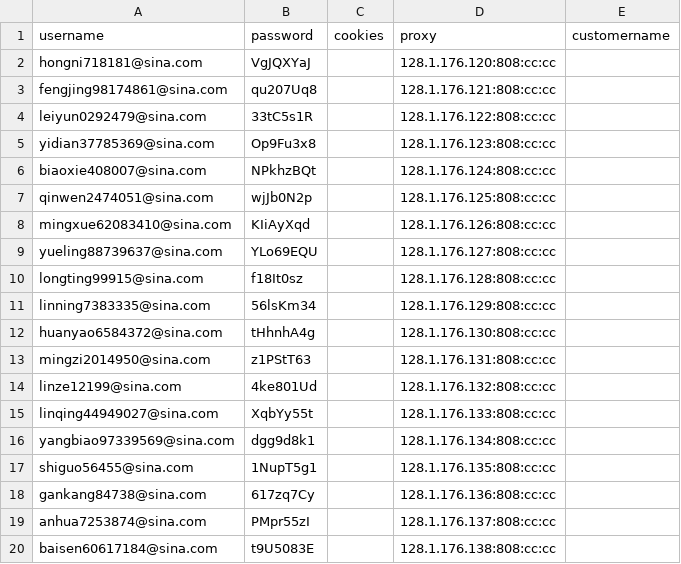
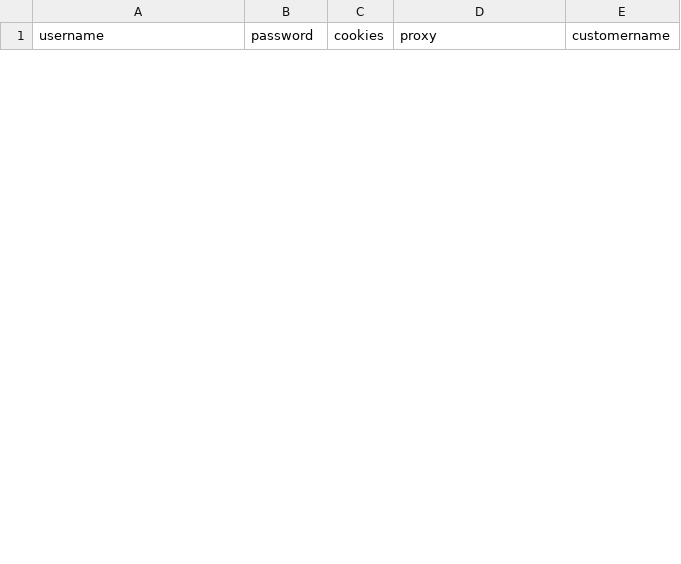
Before and after one commit to czds68/AmazonBuy, a CSV file: amazonbuy_database/AccountInfo.csv, drawn as a sheet; only a part is shown; the diff covers the shown part only.

```diff
--- a/amazonbuy_database/AccountInfo.csv
+++ b/amazonbuy_database/AccountInfo.csv
@@ -1,20 +1 @@
 username,password,cookies,proxy,customername,,,,,,,,,,,,,,,,,,,,,,,,,,,,,,,,,,,,,,,,,,,,,,,,,,,,,,,,,,,,,,,,,,,,,,,,,,,,,,,,,,,,,,,,,,,,,,,,,,,,,,,,,,,,,,,,,,,,,,,,,,,,,,,,,,,,,,,,,,,,,,,,,,,,,,,,,,,,,,,,,,,,,,,,,,,,,,,,,,,,,,,,,,,,,,,,,,,,,,,,,,,,,,,,,,,,,,,,,,,,,,,,,,,,,,,,,,,,,,,,,,,,,,,,,,
-hongni718181@sina.com,VgJQXYaJ,,128.1.176.120:808:cc:cc,,,,,,,,,,,,,,,,,,,,,,,,,,,,,,,,,,,,,,,,,,,,,,,,,,,,,,,,,,,,,,,,,,,,,,,,,,,,,,,,,,,,,,,,,,,,,,,,,,,,,,,,,,,,,,,,,,,,,,,,,,,,,,,,,,,,,,,,,,,,,,,,,,,,,,,,,,,,,,,,,,,,,,,,,,,,,,,,,,,,,,,,,,,,,,,,,,,,,,,,,,,,,,,,,,,,,,,,,,,,,,,,,,,,,,,,,,,,,,,,,,,,,,,,,,,
-fengjing98174861@sina.com,qu207Uq8,,128.1.176.121:808:cc:cc,,,,,,,,,,,,,,,,,,,,,,,,,,,,,,,,,,,,,,,,,,,,,,,,,,,,,,,,,,,,,,,,,,,,,,,,,,,,,,,,,,,,,,,,,,,,,,,,,,,,,,,,,,,,,,,,,,,,,,,,,,,,,,,,,,,,,,,,,,,,,,,,,,,,,,,,,,,,,,,,,,,,,,,,,,,,,,,,,,,,,,,,,,,,,,,,,,,,,,,,,,,,,,,,,,,,,,,,,,,,,,,,,,,,,,,,,,,,,,,,,,,,,,,,,,,
-leiyun0292479@sina.com,33tC5s1R,,128.1.176.122:808:cc:cc,,,,,,,,,,,,,,,,,,,,,,,,,,,,,,,,,,,,,,,,,,,,,,,,,,,,,,,,,,,,,,,,,,,,,,,,,,,,,,,,,,,,,,,,,,,,,,,,,,,,,,,,,,,,,,,,,,,,,,,,,,,,,,,,,,,,,,,,,,,,,,,,,,,,,,,,,,,,,,,,,,,,,,,,,,,,,,,,,,,,,,,,,,,,,,,,,,,,,,,,,,,,,,,,,,,,,,,,,,,,,,,,,,,,,,,,,,,,,,,,,,,,,,,,,,,
-yidian37785369@sina.com,Op9Fu3x8,,128.1.176.123:808:cc:cc,,,,,,,,,,,,,,,,,,,,,,,,,,,,,,,,,,,,,,,,,,,,,,,,,,,,,,,,,,,,,,,,,,,,,,,,,,,,,,,,,,,,,,,,,,,,,,,,,,,,,,,,,,,,,,,,,,,,,,,,,,,,,,,,,,,,,,,,,,,,,,,,,,,,,,,,,,,,,,,,,,,,,,,,,,,,,,,,,,,,,,,,,,,,,,,,,,,,,,,,,,,,,,,,,,,,,,,,,,,,,,,,,,,,,,,,,,,,,,,,,,,,,,,,,,,
-biaoxie408007@sina.com,NPkhzBQt,,128.1.176.124:808:cc:cc,,,,,,,,,,,,,,,,,,,,,,,,,,,,,,,,,,,,,,,,,,,,,,,,,,,,,,,,,,,,,,,,,,,,,,,,,,,,,,,,,,,,,,,,,,,,,,,,,,,,,,,,,,,,,,,,,,,,,,,,,,,,,,,,,,,,,,,,,,,,,,,,,,,,,,,,,,,,,,,,,,,,,,,,,,,,,,,,,,,,,,,,,,,,,,,,,,,,,,,,,,,,,,,,,,,,,,,,,,,,,,,,,,,,,,,,,,,,,,,,,,,,,,,,,,,
-qinwen2474051@sina.com,wjJb0N2p,,128.1.176.125:808:cc:cc,,,,,,,,,,,,,,,,,,,,,,,,,,,,,,,,,,,,,,,,,,,,,,,,,,,,,,,,,,,,,,,,,,,,,,,,,,,,,,,,,,,,,,,,,,,,,,,,,,,,,,,,,,,,,,,,,,,,,,,,,,,,,,,,,,,,,,,,,,,,,,,,,,,,,,,,,,,,,,,,,,,,,,,,,,,,,,,,,,,,,,,,,,,,,,,,,,,,,,,,,,,,,,,,,,,,,,,,,,,,,,,,,,,,,,,,,,,,,,,,,,,,,,,,,,,
-mingxue62083410@sina.com,KIiAyXqd,,128.1.176.126:808:cc:cc,,,,,,,,,,,,,,,,,,,,,,,,,,,,,,,,,,,,,,,,,,,,,,,,,,,,,,,,,,,,,,,,,,,,,,,,,,,,,,,,,,,,,,,,,,,,,,,,,,,,,,,,,,,,,,,,,,,,,,,,,,,,,,,,,,,,,,,,,,,,,,,,,,,,,,,,,,,,,,,,,,,,,,,,,,,,,,,,,,,,,,,,,,,,,,,,,,,,,,,,,,,,,,,,,,,,,,,,,,,,,,,,,,,,,,,,,,,,,,,,,,,,,,,,,,,
-yueling88739637@sina.com,YLo69EQU,,128.1.176.127:808:cc:cc,,,,,,,,,,,,,,,,,,,,,,,,,,,,,,,,,,,,,,,,,,,,,,,,,,,,,,,,,,,,,,,,,,,,,,,,,,,,,,,,,,,,,,,,,,,,,,,,,,,,,,,,,,,,,,,,,,,,,,,,,,,,,,,,,,,,,,,,,,,,,,,,,,,,,,,,,,,,,,,,,,,,,,,,,,,,,,,,,,,,,,,,,,,,,,,,,,,,,,,,,,,,,,,,,,,,,,,,,,,,,,,,,,,,,,,,,,,,,,,,,,,,,,,,,,,
-longting99915@sina.com,f18It0sz,,128.1.176.128:808:cc:cc,,,,,,,,,,,,,,,,,,,,,,,,,,,,,,,,,,,,,,,,,,,,,,,,,,,,,,,,,,,,,,,,,,,,,,,,,,,,,,,,,,,,,,,,,,,,,,,,,,,,,,,,,,,,,,,,,,,,,,,,,,,,,,,,,,,,,,,,,,,,,,,,,,,,,,,,,,,,,,,,,,,,,,,,,,,,,,,,,,,,,,,,,,,,,,,,,,,,,,,,,,,,,,,,,,,,,,,,,,,,,,,,,,,,,,,,,,,,,,,,,,,,,,,,,,,
-linning7383335@sina.com,56lsKm34,,128.1.176.129:808:cc:cc,,,,,,,,,,,,,,,,,,,,,,,,,,,,,,,,,,,,,,,,,,,,,,,,,,,,,,,,,,,,,,,,,,,,,,,,,,,,,,,,,,,,,,,,,,,,,,,,,,,,,,,,,,,,,,,,,,,,,,,,,,,,,,,,,,,,,,,,,,,,,,,,,,,,,,,,,,,,,,,,,,,,,,,,,,,,,,,,,,,,,,,,,,,,,,,,,,,,,,,,,,,,,,,,,,,,,,,,,,,,,,,,,,,,,,,,,,,,,,,,,,,,,,,,,,,
-huanyao6584372@sina.com,tHhnhA4g,,128.1.176.130:808:cc:cc,,,,,,,,,,,,,,,,,,,,,,,,,,,,,,,,,,,,,,,,,,,,,,,,,,,,,,,,,,,,,,,,,,,,,,,,,,,,,,,,,,,,,,,,,,,,,,,,,,,,,,,,,,,,,,,,,,,,,,,,,,,,,,,,,,,,,,,,,,,,,,,,,,,,,,,,,,,,,,,,,,,,,,,,,,,,,,,,,,,,,,,,,,,,,,,,,,,,,,,,,,,,,,,,,,,,,,,,,,,,,,,,,,,,,,,,,,,,,,,,,,,,,,,,,,,
-mingzi2014950@sina.com,z1PStT63,,128.1.176.131:808:cc:cc,,,,,,,,,,,,,,,,,,,,,,,,,,,,,,,,,,,,,,,,,,,,,,,,,,,,,,,,,,,,,,,,,,,,,,,,,,,,,,,,,,,,,,,,,,,,,,,,,,,,,,,,,,,,,,,,,,,,,,,,,,,,,,,,,,,,,,,,,,,,,,,,,,,,,,,,,,,,,,,,,,,,,,,,,,,,,,,,,,,,,,,,,,,,,,,,,,,,,,,,,,,,,,,,,,,,,,,,,,,,,,,,,,,,,,,,,,,,,,,,,,,,,,,,,,,
-linze12199@sina.com,4ke801Ud,,128.1.176.132:808:cc:cc,,,,,,,,,,,,,,,,,,,,,,,,,,,,,,,,,,,,,,,,,,,,,,,,,,,,,,,,,,,,,,,,,,,,,,,,,,,,,,,,,,,,,,,,,,,,,,,,,,,,,,,,,,,,,,,,,,,,,,,,,,,,,,,,,,,,,,,,,,,,,,,,,,,,,,,,,,,,,,,,,,,,,,,,,,,,,,,,,,,,,,,,,,,,,,,,,,,,,,,,,,,,,,,,,,,,,,,,,,,,,,,,,,,,,,,,,,,,,,,,,,,,,,,,,,,
-linqing44949027@sina.com,XqbYy55t,,128.1.176.133:808:cc:cc,,,,,,,,,,,,,,,,,,,,,,,,,,,,,,,,,,,,,,,,,,,,,,,,,,,,,,,,,,,,,,,,,,,,,,,,,,,,,,,,,,,,,,,,,,,,,,,,,,,,,,,,,,,,,,,,,,,,,,,,,,,,,,,,,,,,,,,,,,,,,,,,,,,,,,,,,,,,,,,,,,,,,,,,,,,,,,,,,,,,,,,,,,,,,,,,,,,,,,,,,,,,,,,,,,,,,,,,,,,,,,,,,,,,,,,,,,,,,,,,,,,,,,,,,,,
-yangbiao97339569@sina.com,dgg9d8k1,,128.1.176.134:808:cc:cc,,,,,,,,,,,,,,,,,,,,,,,,,,,,,,,,,,,,,,,,,,,,,,,,,,,,,,,,,,,,,,,,,,,,,,,,,,,,,,,,,,,,,,,,,,,,,,,,,,,,,,,,,,,,,,,,,,,,,,,,,,,,,,,,,,,,,,,,,,,,,,,,,,,,,,,,,,,,,,,,,,,,,,,,,,,,,,,,,,,,,,,,,,,,,,,,,,,,,,,,,,,,,,,,,,,,,,,,,,,,,,,,,,,,,,,,,,,,,,,,,,,,,,,,,,,
-shiguo56455@sina.com,1NupT5g1,,128.1.176.135:808:cc:cc,,,,,,,,,,,,,,,,,,,,,,,,,,,,,,,,,,,,,,,,,,,,,,,,,,,,,,,,,,,,,,,,,,,,,,,,,,,,,,,,,,,,,,,,,,,,,,,,,,,,,,,,,,,,,,,,,,,,,,,,,,,,,,,,,,,,,,,,,,,,,,,,,,,,,,,,,,,,,,,,,,,,,,,,,,,,,,,,,,,,,,,,,,,,,,,,,,,,,,,,,,,,,,,,,,,,,,,,,,,,,,,,,,,,,,,,,,,,,,,,,,,,,,,,,,,
-gankang84738@sina.com,617zq7Cy,,128.1.176.136:808:cc:cc,,,,,,,,,,,,,,,,,,,,,,,,,,,,,,,,,,,,,,,,,,,,,,,,,,,,,,,,,,,,,,,,,,,,,,,,,,,,,,,,,,,,,,,,,,,,,,,,,,,,,,,,,,,,,,,,,,,,,,,,,,,,,,,,,,,,,,,,,,,,,,,,,,,,,,,,,,,,,,,,,,,,,,,,,,,,,,,,,,,,,,,,,,,,,,,,,,,,,,,,,,,,,,,,,,,,,,,,,,,,,,,,,,,,,,,,,,,,,,,,,,,,,,,,,,,
-anhua7253874@sina.com,PMpr55zI,,128.1.176.137:808:cc:cc,,,,,,,,,,,,,,,,,,,,,,,,,,,,,,,,,,,,,,,,,,,,,,,,,,,,,,,,,,,,,,,,,,,,,,,,,,,,,,,,,,,,,,,,,,,,,,,,,,,,,,,,,,,,,,,,,,,,,,,,,,,,,,,,,,,,,,,,,,,,,,,,,,,,,,,,,,,,,,,,,,,,,,,,,,,,,,,,,,,,,,,,,,,,,,,,,,,,,,,,,,,,,,,,,,,,,,,,,,,,,,,,,,,,,,,,,,,,,,,,,,,,,,,,,,,
-baisen60617184@sina.com,t9U5083E,,128.1.176.138:808:cc:cc,,,,,,,,,,,,,,,,,,,,,,,,,,,,,,,,,,,,,,,,,,,,,,,,,,,,,,,,,,,,,,,,,,,,,,,,,,,,,,,,,,,,,,,,,,,,,,,,,,,,,,,,,,,,,,,,,,,,,,,,,,,,,,,,,,,,,,,,,,,,,,,,,,,,,,,,,,,,,,,,,,,,,,,,,,,,,,,,,,,,,,,,,,,,,,,,,,,,,,,,,,,,,,,,,,,,,,,,,,,,,,,,,,,,,,,,,,,,,,,,,,,,,,,,,,,
```
Also changed, not shown: 11 added rows and 8 removed rows elsewhere in this file, amazonbuy_database/ordertask.csv, amazonbuy_database/productinfo.csv, 2 other files.
